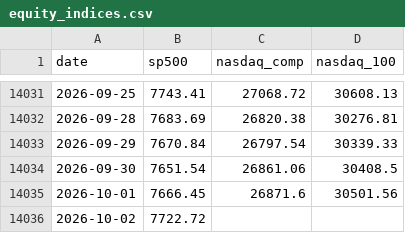
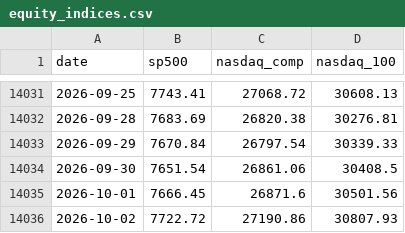
Before and after one commit to soohucn-gif/macro5-dashboard, a CSV file: data/equity_indices.csv, drawn as a sheet; only a part is shown, gaps mark what is left out.

```diff
--- a/data/equity_indices.csv
+++ b/data/equity_indices.csv
@@ -14035,2 +14035,2 @@ date,sp500,nasdaq_comp,nasdaq_100
 2026-10-01,7666.45,26871.6,30501.56
-2026-10-02,7722.72,,
+2026-10-02,7722.72,27190.86,30807.93
```
Also changed, not shown: data/bitcoin.csv, 5 other files.
